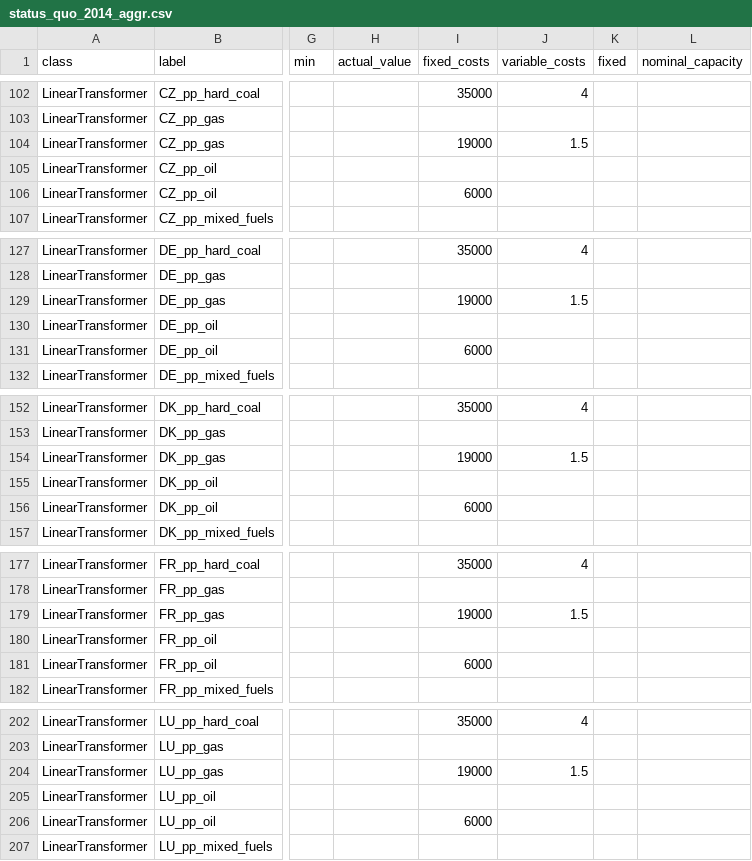
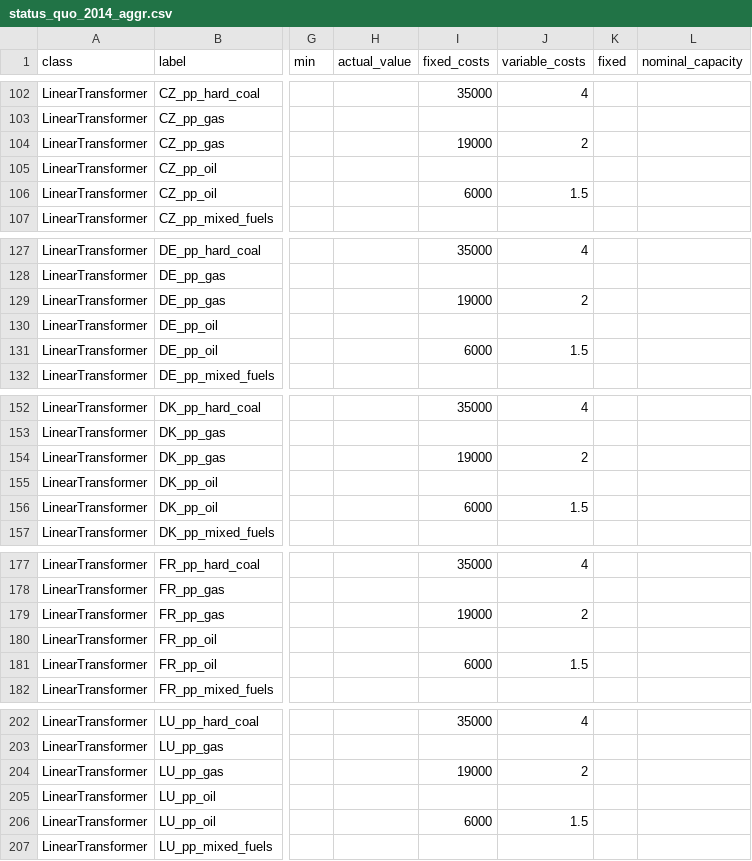
Before and after one commit to oemof/oemof-solph, a CSV file: examples/solph/nodes_from_csv/status_quo_2014_aggr.csv, drawn as a sheet; only a part is shown, gaps mark what is left out; the diff covers the shown part only; the diff names each change by its address in the sheet, - before the commit and + after, or states it on an @@ line.

Commit message:
Adapt fuel and variable costs for all pps

```diff
--- a/examples/solph/nodes_from_csv/status_quo_2014_aggr.csv
+++ b/examples/solph/nodes_from_csv/status_quo_2014_aggr.csv
-J104 (variable_costs): 1.5
+J104 (variable_costs): 2
-J106 (variable_costs): (empty)
+J106 (variable_costs): 1.5
-J129 (variable_costs): 1.5
+J129 (variable_costs): 2
-J131 (variable_costs): (empty)
+J131 (variable_costs): 1.5
-J154 (variable_costs): 1.5
+J154 (variable_costs): 2
-J156 (variable_costs): (empty)
+J156 (variable_costs): 1.5
-J179 (variable_costs): 1.5
+J179 (variable_costs): 2
-J181 (variable_costs): (empty)
+J181 (variable_costs): 1.5
-J204 (variable_costs): 1.5
+J204 (variable_costs): 2
-J206 (variable_costs): (empty)
+J206 (variable_costs): 1.5
```
Also changed, not shown: 21 edited cells elsewhere in this file, 1 other file.
